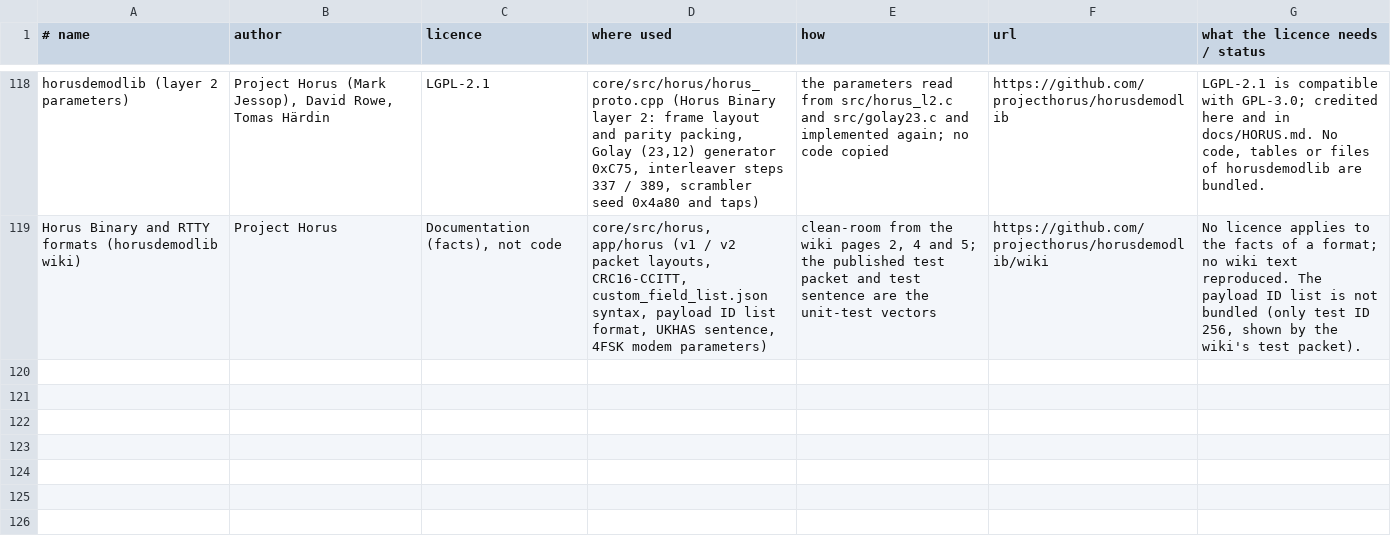
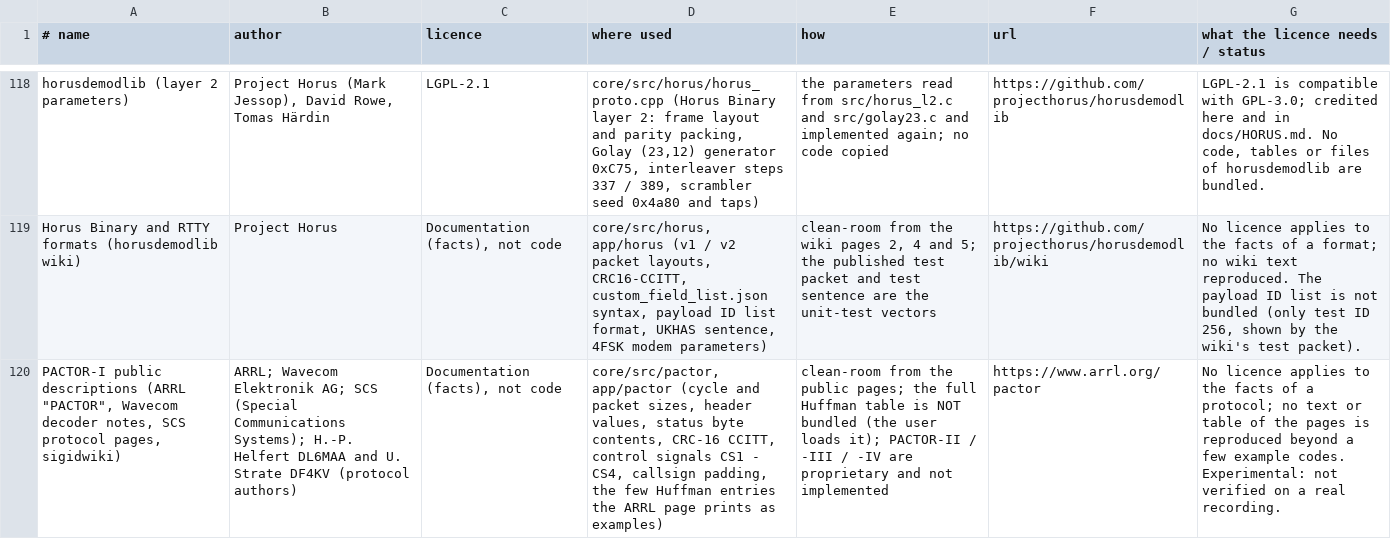
Before and after one commit to Curium-3391/OnAir, a TSV file: tools/credits_data.tsv, drawn as a sheet; only a part is shown, gaps mark what is left out; the diff names each change by its address in the sheet, - before the commit and + after, or states it on an @@ line.

```diff
--- a/tools/credits_data.tsv
+++ b/tools/credits_data.tsv
+row 120: PACTOR-I public descriptions (ARRL "PACTOR", Wavecom decoder notes, SCS protocol pages, sigidwiki) | ARRL; Wavecom Elektronik AG; SCS (Special Communications Systems); H.-P. Helfert DL6MAA and U. Strate DF4KV (protocol authors) | Documentation (facts), not code | core/src/pactor, app/pactor (cycle and packet sizes, header values, status byte contents, CRC-16 CCITT, control signals CS1 - CS4, callsign padding, the few Huffman entries the ARRL page prints as examples) | clean-room from the public pages; the full Huffman table is NOT bundled (the user loads it); PACTOR-II / -III / -IV are proprietary and not implemented | https://www.arrl.org/pactor | No licence applies to the facts of a protocol; no text or table of the pages is reproduced beyond a few example codes. Experimental: not verified on a real recording.
```
Also changed, not shown: 29 other files.
